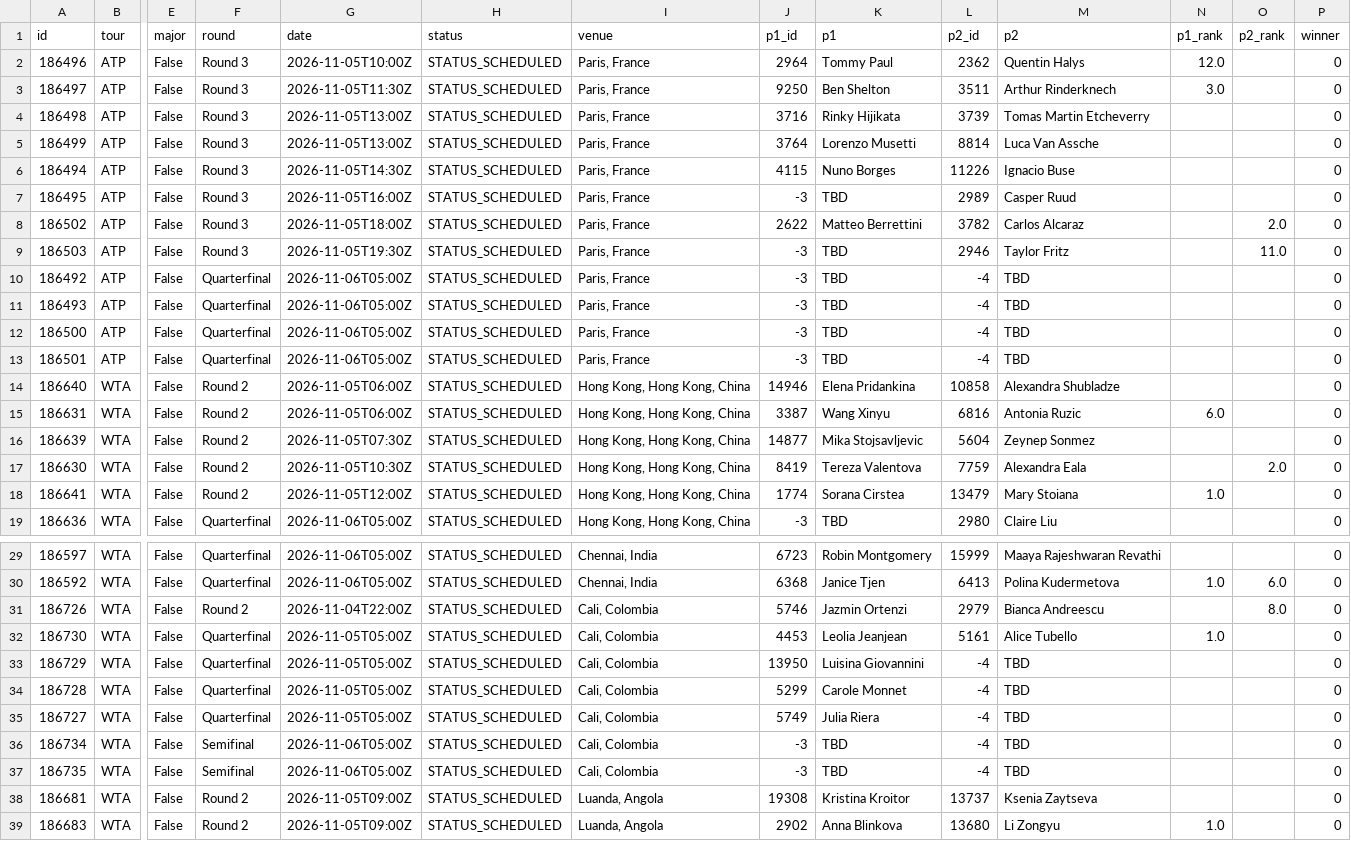
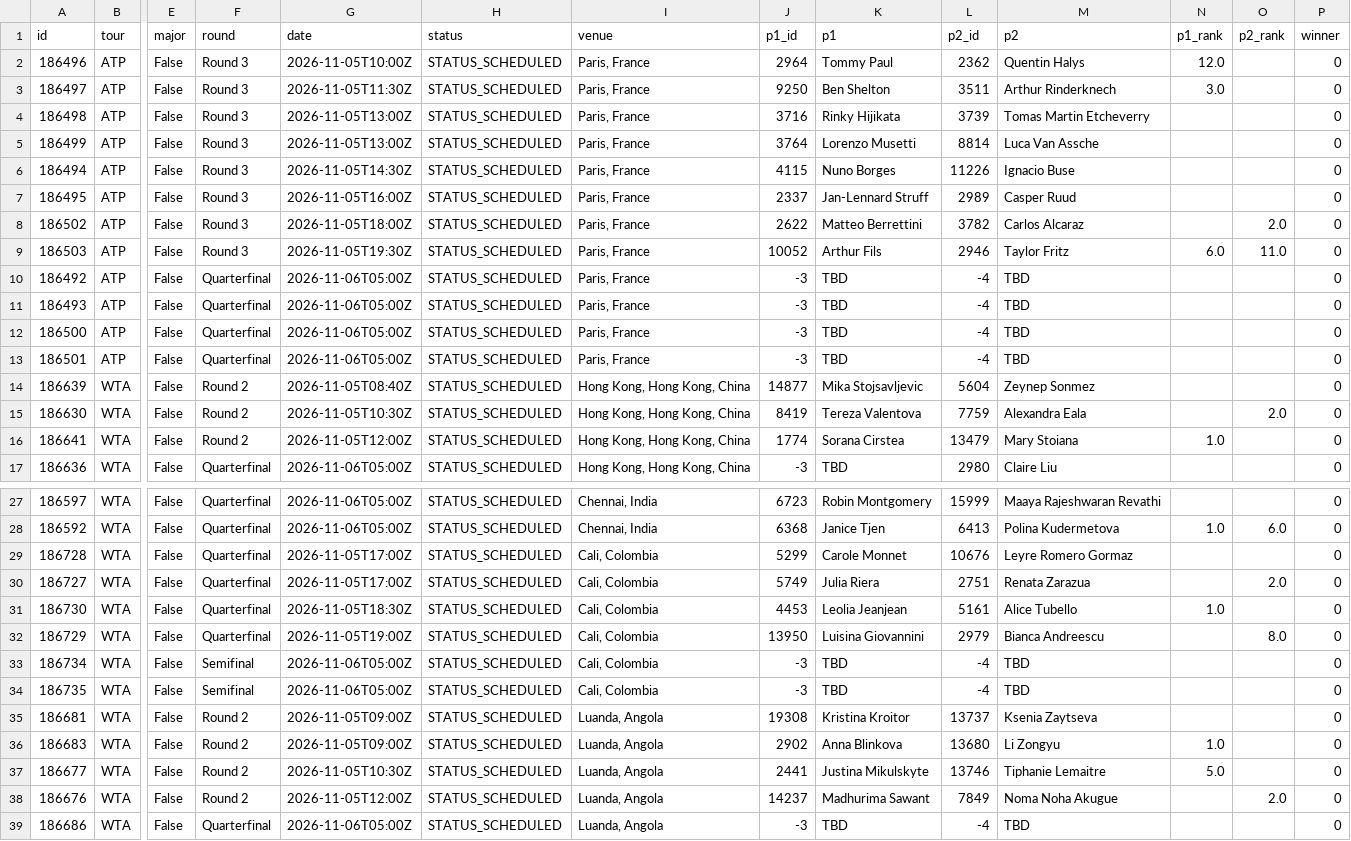
Before and after one commit to tessoncharles-sys/paris-data, a CSV file: data/raw/tennis/schedule.csv, drawn as a sheet; only a part is shown, gaps mark what is left out; the shorter side is filled out with more unchanged rows; removed rows and columns are numbered as before the commit, all else as after; rows hold the shown columns only; the diff names each change by its address in the sheet, - before the commit and + after, or states it on an @@ line.

```diff
--- a/data/raw/tennis/schedule.csv
+++ b/data/raw/tennis/schedule.csv
-J7 (p1_id): -3
+J7 (p1_id): 2337
-K7 (p1): TBD
+K7 (p1): Jan-Lennard Struff
-J9 (p1_id): -3
+J9 (p1_id): 10052
-K9 (p1): TBD
+K9 (p1): Arthur Fils
-N9 (p1_rank): (empty)
+N9 (p1_rank): 6.0
-row 14: 186640 | WTA | False | Round 2 | 2026-11-05T06:00Z | STATUS_SCHEDULED | Hong Kong, Hong Kong, China | 14946 | Elena Pridankina | 10858 | Alexandra Shubladze |  |  | 0
-row 15: 186631 | WTA | False | Round 2 | 2026-11-05T06:00Z | STATUS_SCHEDULED | Hong Kong, Hong Kong, China | 3387 | Wang Xinyu | 6816 | Antonia Ruzic | 6.0 |  | 0
-G14 (date): 2026-11-05T07:30Z
+G14 (date): 2026-11-05T08:40Z
+row 29: 186728 | WTA | False | Quarterfinal | 2026-11-05T17:00Z | STATUS_SCHEDULED | Cali, Colombia | 5299 | Carole Monnet | 10676 | Leyre Romero Gormaz |  |  | 0
-A30 (id): 186726
+A30 (id): 186727
-F30 (round): Round 2
+F30 (round): Quarterfinal
-G30 (date): 2026-11-04T22:00Z
+G30 (date): 2026-11-05T17:00Z
-J30 (p1_id): 5746
+J30 (p1_id): 5749
-K30 (p1): Jazmin Ortenzi
+K30 (p1): Julia Riera
-L30 (p2_id): 2979
+L30 (p2_id): 2751
-M30 (p2): Bianca Andreescu
+M30 (p2): Renata Zarazua
-O30 (p2_rank): 8.0
+O30 (p2_rank): 2.0
-G31 (date): 2026-11-05T05:00Z
+G31 (date): 2026-11-05T18:30Z
-G32 (date): 2026-11-05T05:00Z
+G32 (date): 2026-11-05T19:00Z
-L32 (p2_id): -4
+L32 (p2_id): 2979
-M32 (p2): TBD
+M32 (p2): Bianca Andreescu
-O32 (p2_rank): (empty)
+O32 (p2_rank): 8.0
-row 34: 186728 | WTA | False | Quarterfinal | 2026-11-05T05:00Z | STATUS_SCHEDULED | Cali, Colombia | 5299 | Carole Monnet | -4 | TBD |  |  | 0
-row 35: 186727 | WTA | False | Quarterfinal | 2026-11-05T05:00Z | STATUS_SCHEDULED | Cali, Colombia | 5749 | Julia Riera | -4 | TBD |  |  | 0
```
Also changed, not shown: data/raw/football-data/2627_B1.csv, data/raw/football-data/2627_E1.csv, 15 other files.
